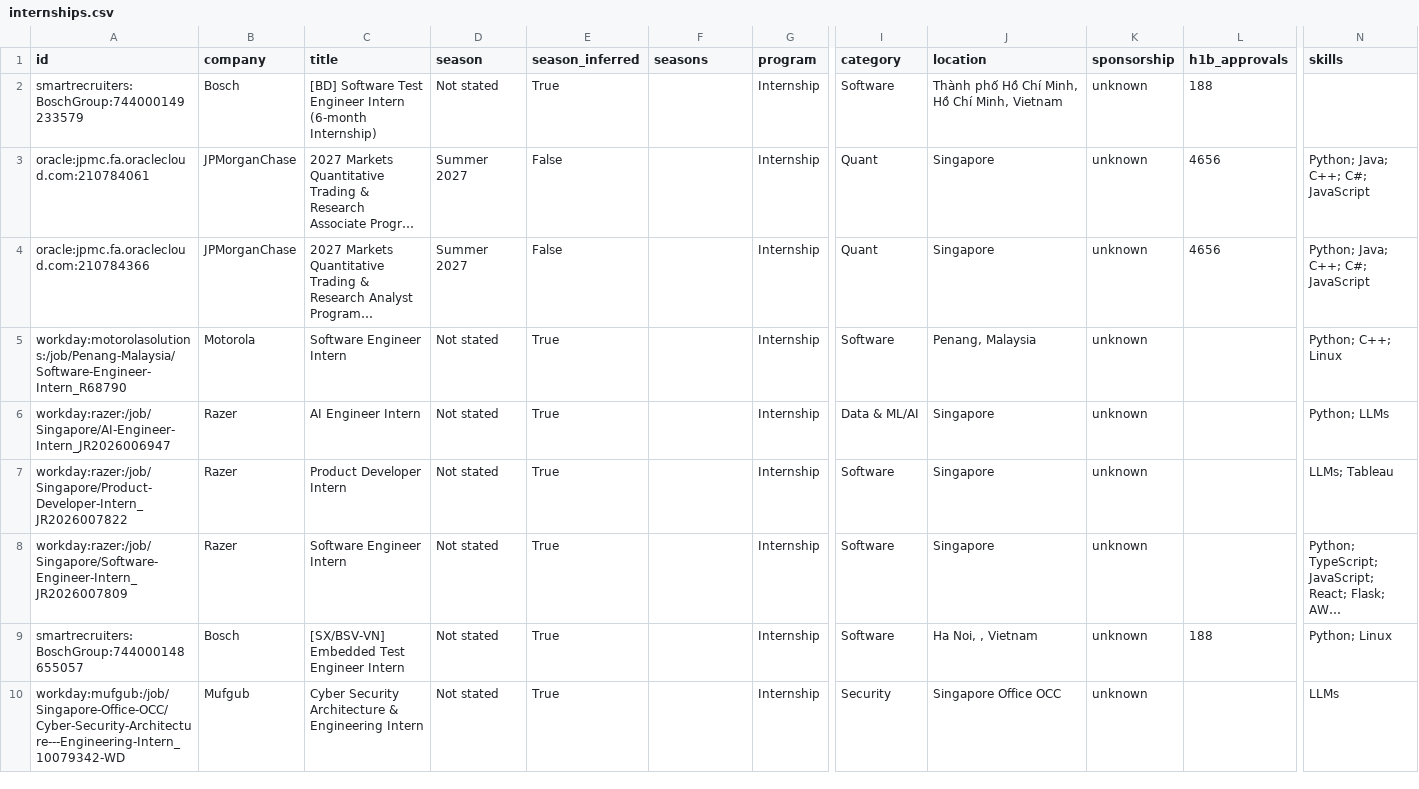
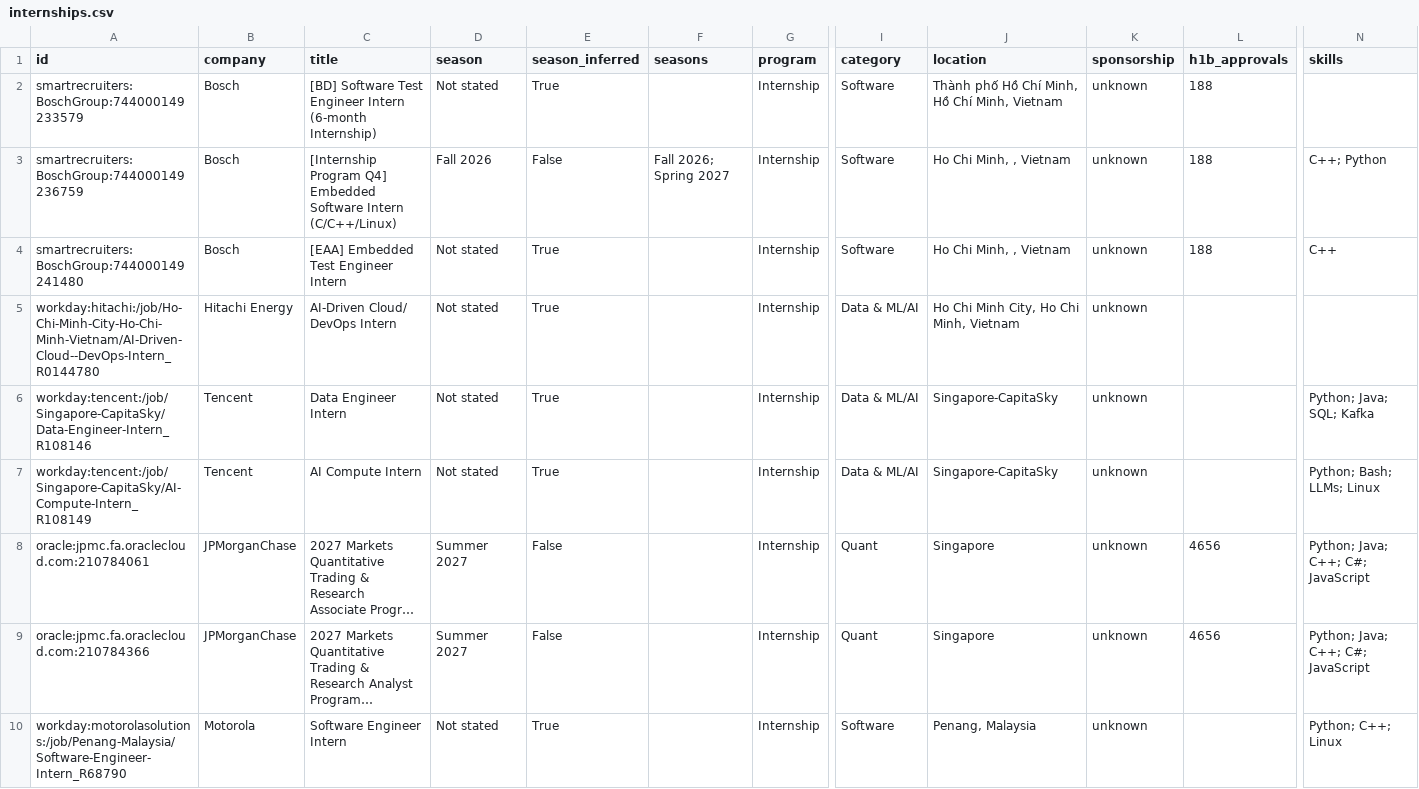
Before and after one commit to CrunchyBiscuit19/Automated-List-Of-Summer-2027-and-Fall-2026-Tech-Internships, a CSV file: data/internships.csv, drawn as a sheet; only a part is shown, gaps mark what is left out; the shorter side is filled out with more unchanged rows; long unchanged cells end in …; rows hold the shown columns only; the diff names each change by its address in the sheet, - before the commit and + after, or states it on an @@ line.

```diff
--- a/data/internships.csv
+++ b/data/internships.csv
+row 3: smartrecruiters:BoschGroup:744000149236759 | Bosch | [Internship Program Q4] Embedded Software Intern (C/C++/Linux) | Fall 2026 | False | Fall 2026; Spring 2027 | Internship | Software | Ho Chi Minh, , Vietnam | unknown | 188 | C++; Python
+row 4: smartrecruiters:BoschGroup:744000149241480 | Bosch | [EAA] Embedded Test Engineer Intern | Not stated | True |  | Internship | Software | Ho Chi Minh, , Vietnam | unknown | 188 | C++
+row 5: workday:hitachi:/job/Ho-Chi-Minh-City-Ho-Chi-Minh-Vietnam/AI-Driven-Cloud--DevOps-Intern_R0144780 | Hitachi Energy | AI-Driven Cloud/ DevOps Intern | Not stated | True |  | Internship | Data & ML/AI | Ho Chi Minh City, Ho Chi Minh, Vietnam | unknown
+row 6: workday:tencent:/job/Singapore-CapitaSky/Data-Engineer-Intern_R108146 | Tencent | Data Engineer Intern | Not stated | True |  | Internship | Data & ML/AI | Singapore-CapitaSky | unknown |  | Python; Java; SQL; Kafka
+row 7: workday:tencent:/job/Singapore-CapitaSky/AI-Compute-Intern_R108149 | Tencent | AI Compute Intern | Not stated | True |  | Internship | Data & ML/AI | Singapore-CapitaSky | unknown |  | Python; Bash; LLMs; Linux
```
Also changed, not shown: docs/internships.csv, 14 other files.
